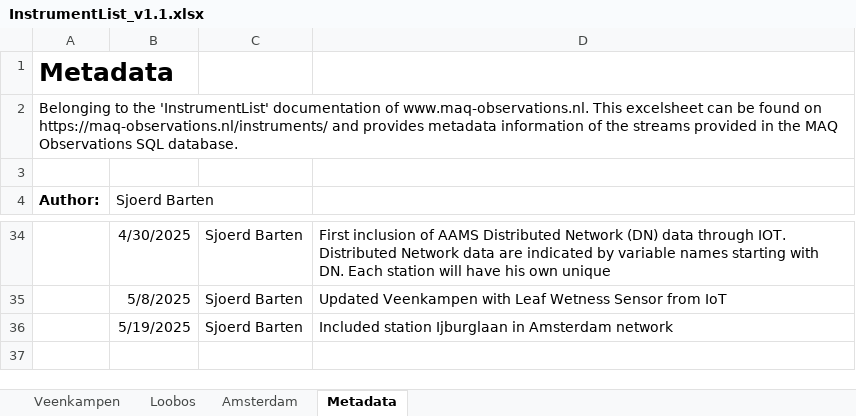
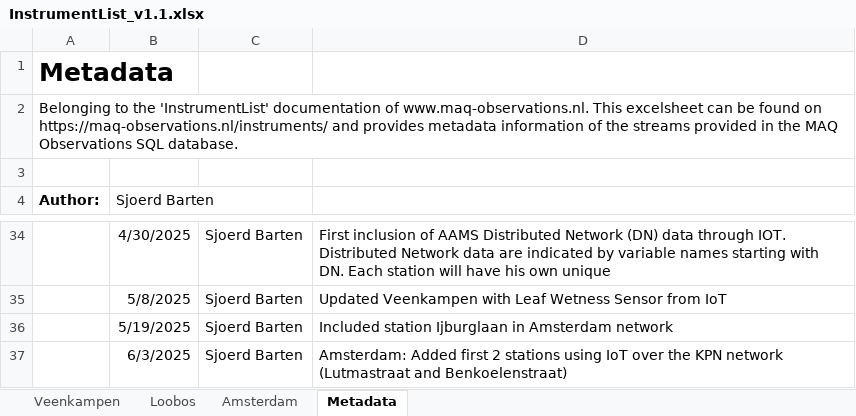
Before and after one commit to MAQ-Observations/post-processing, an Excel workbook: InstrumentList_v1.1.xlsx, sheet Metadata, drawn as a sheet; only a part is shown, gaps mark what is left out; values as stored, in another font and other column widths than the file's, no borders; the diff names each change by its address in the sheet, - before the commit and + after, or states it on an @@ line.

Commit message:
Updated metadata

```diff
--- a/InstrumentList_v1.1.xlsx (sheet Metadata)
+++ b/InstrumentList_v1.1.xlsx (sheet Metadata)
+row 37:  | 6/3/2025 | Sjoerd Barten | Amsterdam: Added first 2 stations using IoT over the KPN network (Lutmastraat and Benkoelenstraat)
```
Also changed, not shown: sheet Amsterdam.
